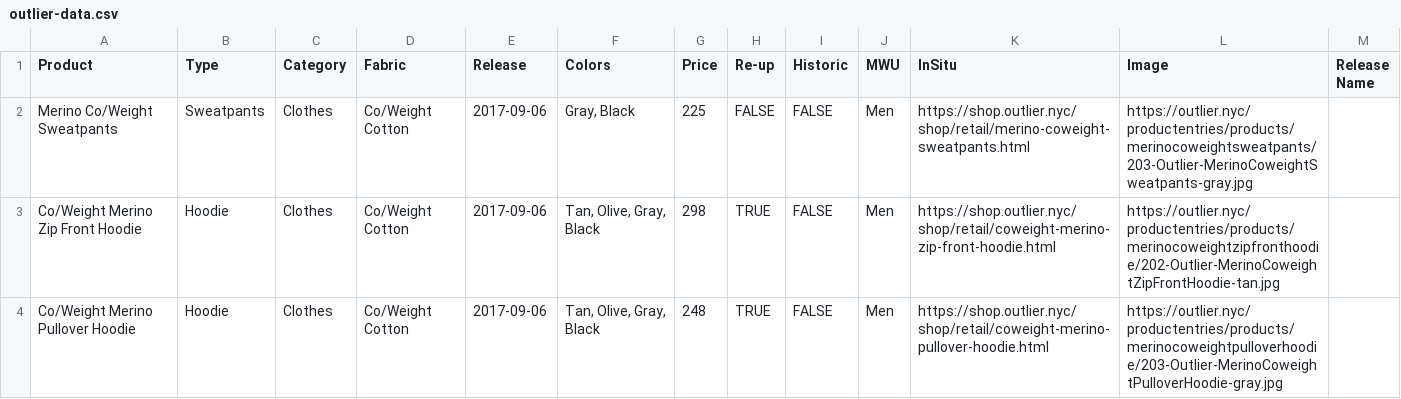
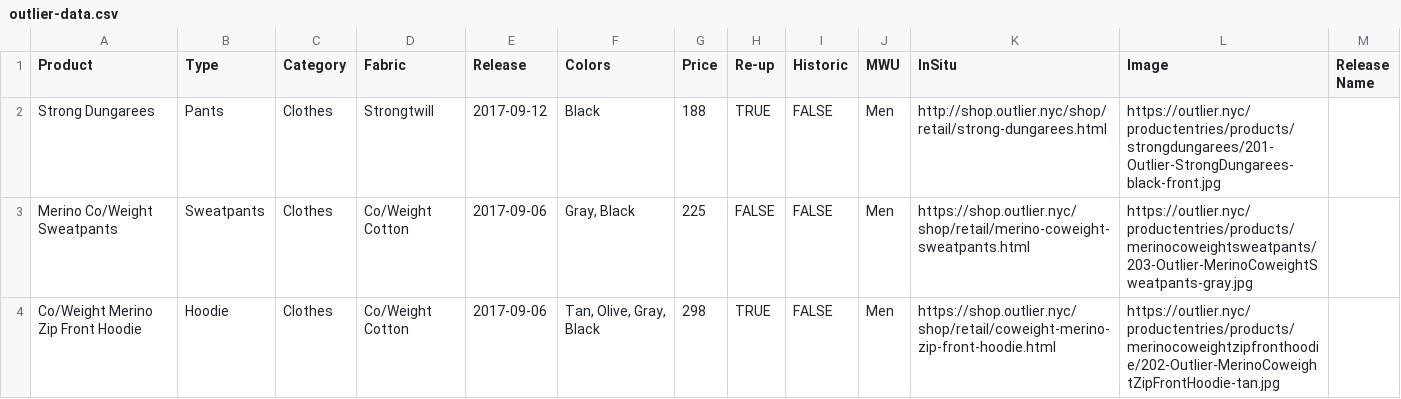
Before and after one commit to ciyer/outlier, a CSV file: src/outlier-data.csv, drawn as a sheet; only a part is shown; the shorter side is filled out with more unchanged rows.

Commit message:
2017-09-12 Strong Dungarees Re-up.

```diff
--- a/src/outlier-data.csv
+++ b/src/outlier-data.csv
@@ -1,2 +1,3 @@
 Product,Type,Category,Fabric,Release,Colors,Price,Re-up,Historic,MWU,InSitu,Image,Release Name
+Strong Dungarees,Pants,Clothes,Strongtwill,2017-09-12,Black,188,TRUE,FALSE,Men,http://shop.outlier.nyc/shop/retail/strong-dungarees.html,https://outlier.nyc/productentries/products/strongdungarees/201-Outlier-StrongDungarees-black-front.jpg,
 Merino Co/Weight Sweatpants,Sweatpants,Clothes,Co/Weight Cotton,2017-09-06,"Gray, Black",225,FALSE,FALSE,Men,https://shop.outlier.nyc/shop/retail/merino-coweight-sweatpants.html,https://outlier.nyc/productentries/products/merinocoweightsweatpants/203-Outlier-MerinoCoweightSweatpants-gray.jpg,
```
